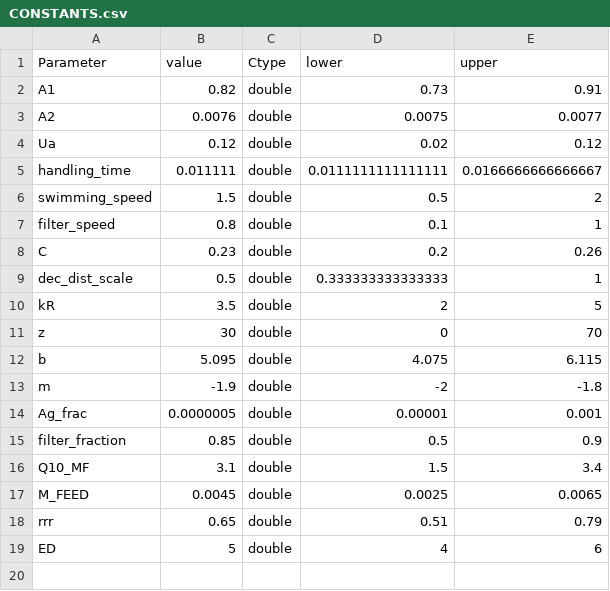
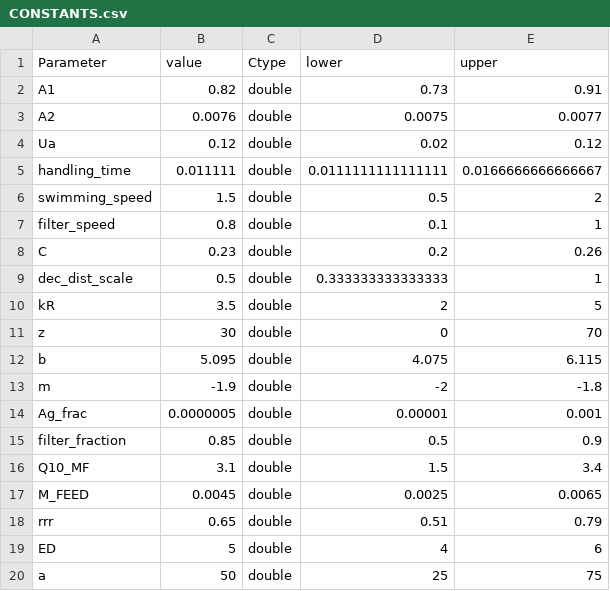
Before and after one commit to alsnoh/ForageFishModelRepo, a CSV file: Model/CONSTANTS.csv, drawn as a sheet.

Commit message:
Experimented with constant inputs. Implemented a dynamicly changing depth based on potential prey and potential predator risk. It is interesting but definitely needs some work

```diff
--- a/Model/CONSTANTS.csv
+++ b/Model/CONSTANTS.csv
@@ -19 +19,2 @@ rrr,0.65,double,0.51,0.79
 ED,5,double,4,6
+a,50,double,25,75
```
Also changed, not shown: 5 other files.
